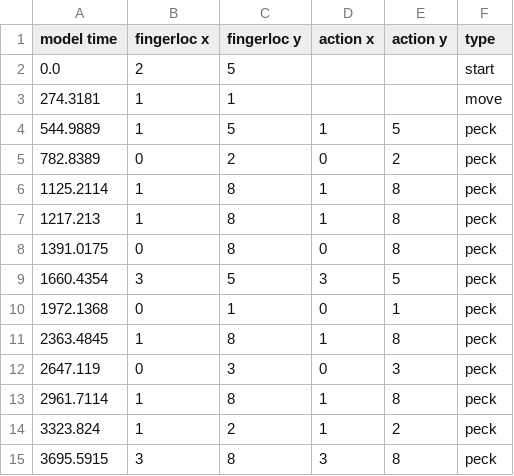
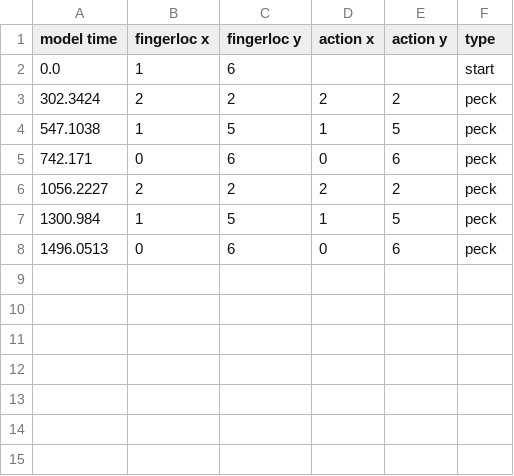
Before and after one commit to aditya02acharya/TypingAgent, a CSV file: data/output/FingerAgent_test.csv, drawn as a sheet.

```diff
--- a/data/output/FingerAgent_test.csv
+++ b/data/output/FingerAgent_test.csv
@@ -1,15 +1,8 @@
 model time,fingerloc x,fingerloc y,action x,action y,type
-0.0,2,5,,,start
-274.3181,1,1,,,move
-544.9889,1,5,1,5,peck
-782.8389,0,2,0,2,peck
-1125.2114,1,8,1,8,peck
-1217.213,1,8,1,8,peck
-1391.0175,0,8,0,8,peck
-1660.4354,3,5,3,5,peck
-1972.1368,0,1,0,1,peck
-2363.4845,1,8,1,8,peck
-2647.119,0,3,0,3,peck
-2961.7114,1,8,1,8,peck
-3323.824,1,2,1,2,peck
-3695.5915,3,8,3,8,peck
+0.0,1,6,,,start
+302.3424,2,2,2,2,peck
+547.1038,1,5,1,5,peck
+742.171,0,6,0,6,peck
+1056.2227,2,2,2,2,peck
+1300.984,1,5,1,5,peck
+1496.0513,0,6,0,6,peck
```
Also changed, not shown: data/output/VisionAgent_test.csv, data/training/vision_learning.csv, 36 other files.
